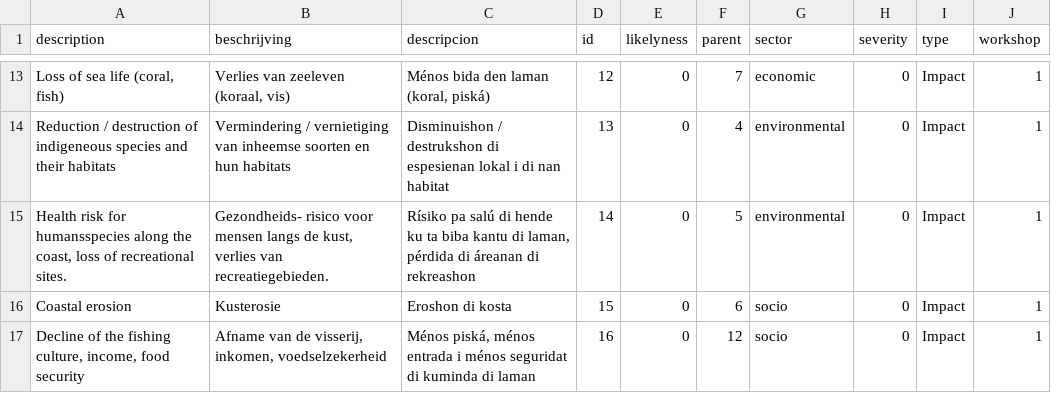
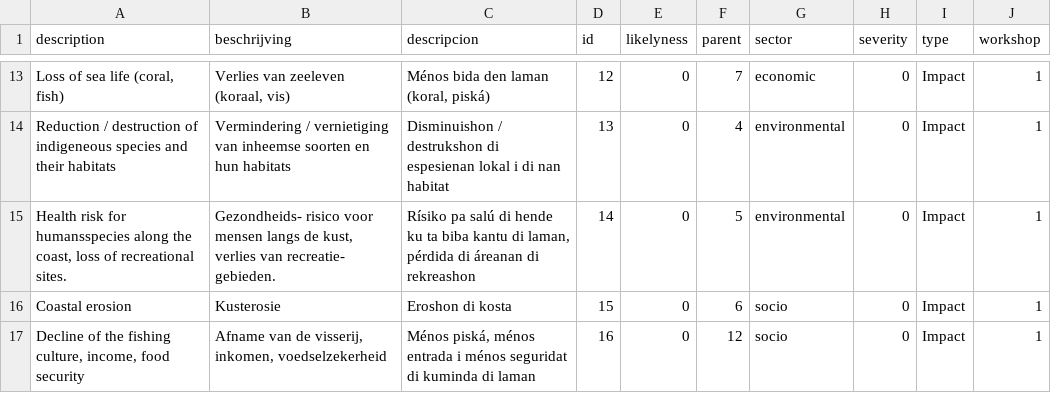
Before and after one commit to sophievanderhorst/data, a CSV file: bollen-cura/sealevel.csv, drawn as a sheet; only a part is shown, gaps mark what is left out; the diff names each change by its address in the sheet, - before the commit and + after, or states it on an @@ line.

Commit message:
Update sealevel.csv

```diff
--- a/bollen-cura/sealevel.csv
+++ b/bollen-cura/sealevel.csv
-B15 (beschrijving): …verlies van recreatiegebieden.
+B15 (beschrijving): …verlies van recreatie- gebieden.
```
